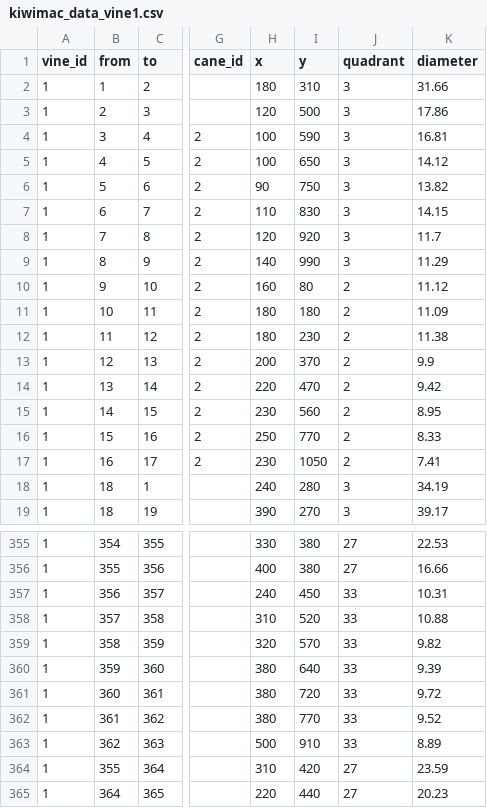
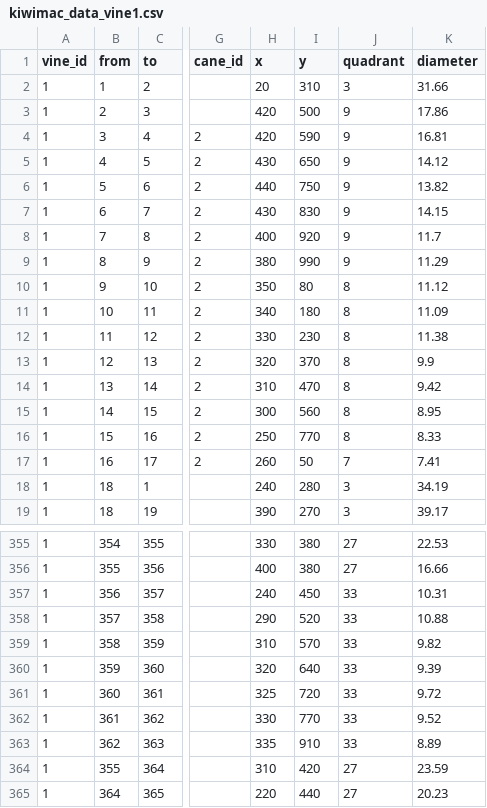
Before and after one commit to patricksnelgar/kiwifruit-graph-theory, a CSV file: input/kiwimac_data_vine1.csv, drawn as a sheet; only a part is shown, gaps mark what is left out; the diff covers the shown part only; the diff names each change by its address in the sheet, - before the commit and + after, or states it on an @@ line.

```diff
--- a/input/kiwimac_data_vine1.csv
+++ b/input/kiwimac_data_vine1.csv
-H2 (x): 180
+H2 (x): 20
-H3 (x): 120
+H3 (x): 420
-J3:J9 (quadrant): 3
+J3:J9 (quadrant): 9
-H4 (x): 100
+H4 (x): 420
-H5 (x): 100
+H5 (x): 430
-H6 (x): 90
+H6 (x): 440
-H7 (x): 110
+H7 (x): 430
-H8 (x): 120
+H8 (x): 400
-H9 (x): 140
+H9 (x): 380
-H10 (x): 160
+H10 (x): 350
-J10:J16 (quadrant): 2
+J10:J16 (quadrant): 8
-H11 (x): 180
+H11 (x): 340
-H12 (x): 180
+H12 (x): 330
-H13 (x): 200
+H13 (x): 320
-H14 (x): 220
+H14 (x): 310
-H15 (x): 230
+H15 (x): 300
-H17 (x): 230
+H17 (x): 260
-I17 (y): 1050
+I17 (y): 50
-J17 (quadrant): 2
+J17 (quadrant): 7
-H358 (x): 310
+H358 (x): 290
-H359 (x): 320
+H359 (x): 310
-H360 (x): 380
+H360 (x): 320
-H361 (x): 380
+H361 (x): 325
-H362 (x): 380
+H362 (x): 330
-H363 (x): 500
+H363 (x): 335
```
Also changed, not shown: 49 edited cells elsewhere in this file, input/kiwimac_data_vine3.csv, input/kiwimac_data_vine4.csv, 8 other files.
